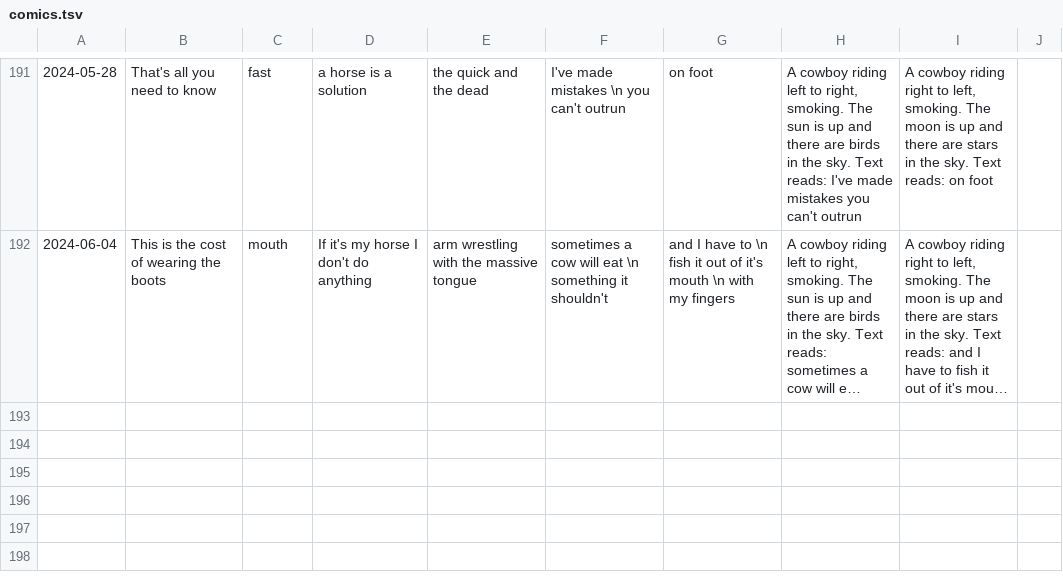
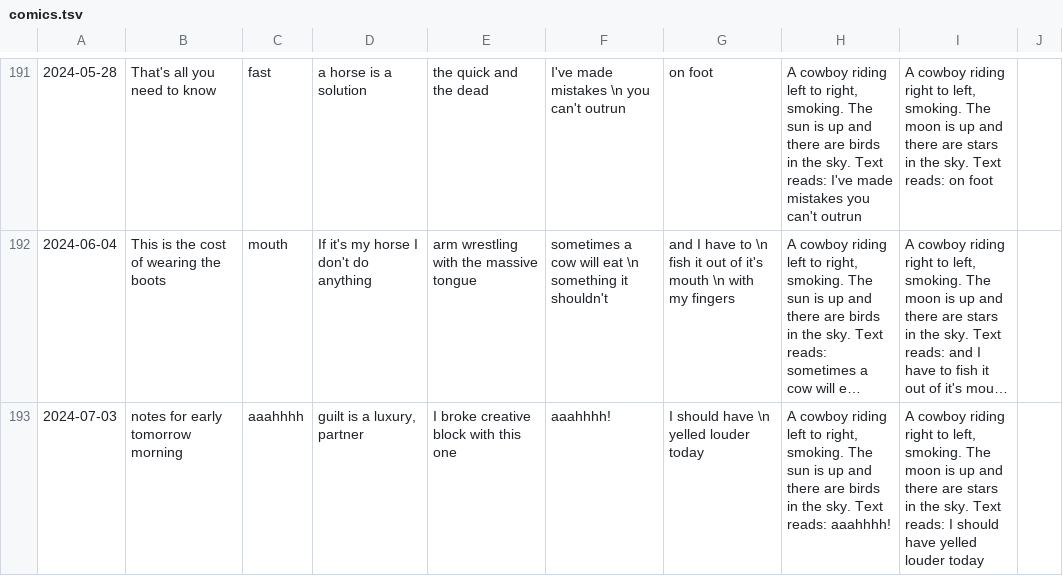
Before and after one commit to Louis-yes/return.horse, a TSV file: clay/comics.tsv, drawn as a sheet; only a part is shown, gaps mark what is left out; long unchanged cells end in …; the diff names each change by its address in the sheet, - before the commit and + after, or states it on an @@ line.

```diff
--- a/clay/comics.tsv
+++ b/clay/comics.tsv
+row 193: 2024-07-03 | notes for early tomorrow morning | aaahhhh | guilt is a luxury, partner | I broke creative block with this one | aaahhhh! | I should have \n yelled louder today | A cowboy riding left to right, smoking. The sun is up and there are birds in the sky. Text reads: aaahhhh! | A cowboy riding right to left, smoking. The moon is up and there are stars in the sky. Text reads: I should have yelled louder today
```
Also changed, not shown: 1 other file.
